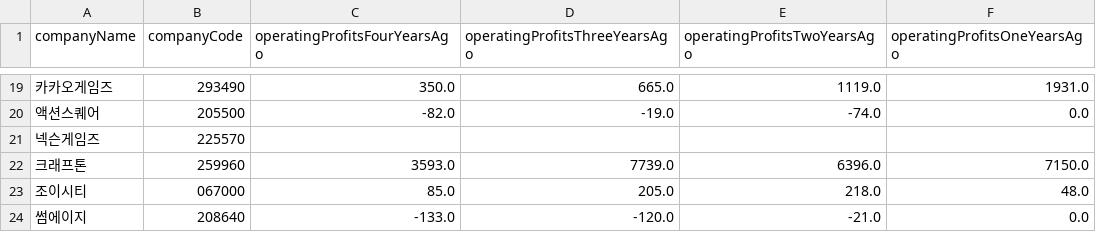
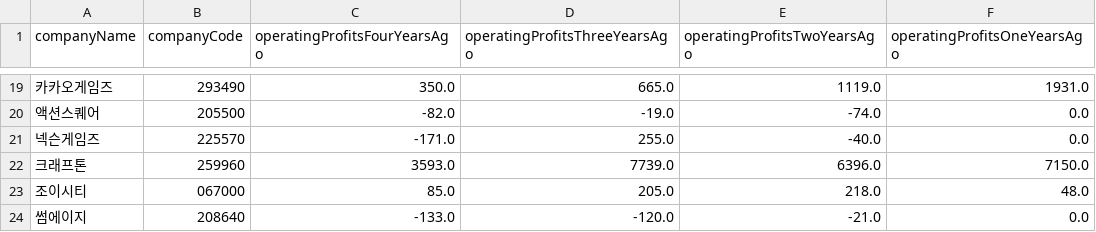
Before and after one commit to ForHyupGraduation/TheReportProject_ver2, a CSV file: DB/yearly/operatingProfits/operatingProfits263.csv, drawn as a sheet; only a part is shown, gaps mark what is left out.

```diff
--- a/DB/yearly/operatingProfits/operatingProfits263.csv
+++ b/DB/yearly/operatingProfits/operatingProfits263.csv
@@ -20,3 +20,3 @@ companyName,companyCode,operatingProfitsFourYearsAgo,operatingProfitsThreeYearsA
 액션스퀘어,205500,-82.0,-19.0,-74.0,0.0
-넥슨게임즈,225570
+넥슨게임즈,225570,-171.0,255.0,-40.0,0.0
 크래프톤,259960,3593.0,7739.0,6396.0,7150.0
```
Also changed, not shown: DB/normalizedGrowthRates/growthRates263.csv, DB/normalizedGrowthRates/growthRates300.csv, 5 other files.
